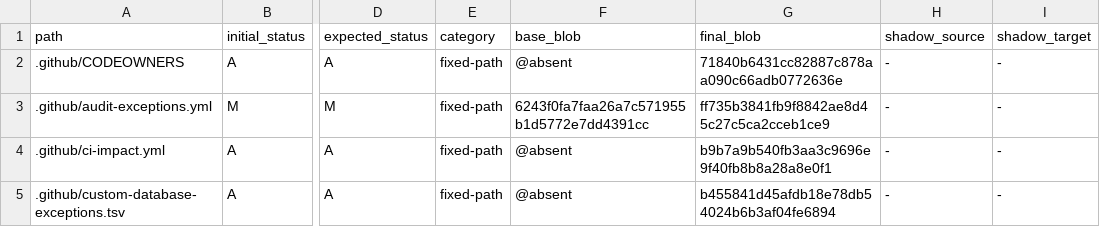
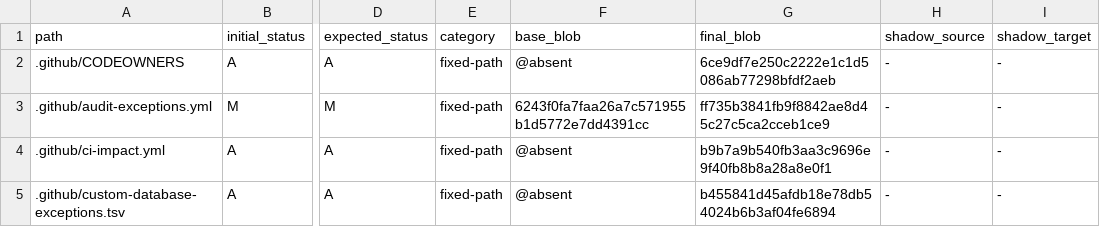
Before and after one commit to o87110/sub2api-custom-public, a TSV file: .github/custom-upstream-delta.tsv, drawn as a sheet; only a part is shown, gaps mark what is left out; the diff covers the shown part only; the diff names each change by its address in the sheet, - before the commit and + after, or states it on an @@ line.

```diff
--- a/.github/custom-upstream-delta.tsv
+++ b/.github/custom-upstream-delta.tsv
-G2 (final_blob): 71840b6431cc82887c878aa090c66adb0772636e
+G2 (final_blob): 6ce9df7e250c2222e1c1d5086ab77298bfdf2aeb
```
Also changed, not shown: 1 added row and 4 edited cells elsewhere in this file, .github/custom-thin-bridge-contract.tsv, 5 other files.
